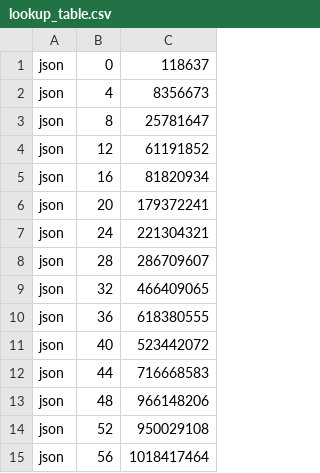
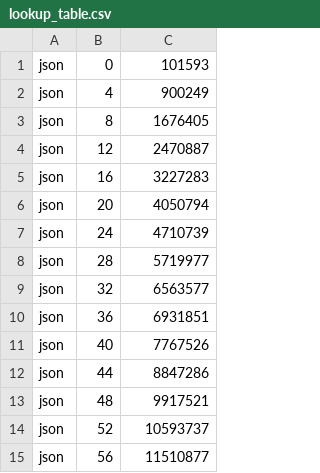
Before and after one commit to openraven/mockingbird, a CSV file: mockingbird/sized_config_maker/lookup_table.csv, drawn as a sheet.

```diff
--- a/mockingbird/sized_config_maker/lookup_table.csv
+++ b/mockingbird/sized_config_maker/lookup_table.csv
@@ -1,15 +1,15 @@
-json,0,118637
-json,4,8356673
-json,8,25781647
-json,12,61191852
-json,16,81820934
-json,20,179372241
-json,24,221304321
-json,28,286709607
-json,32,466409065
-json,36,618380555
-json,40,523442072
-json,44,716668583
-json,48,966148206
-json,52,950029108
-json,56,1018417464
+json,0,101593
+json,4,900249
+json,8,1676405
+json,12,2470887
+json,16,3227283
+json,20,4050794
+json,24,4710739
+json,28,5719977
+json,32,6563577
+json,36,6931851
+json,40,7767526
+json,44,8847286
+json,48,9917521
+json,52,10593737
+json,56,11510877
```
Also changed, not shown: 1 other file.
